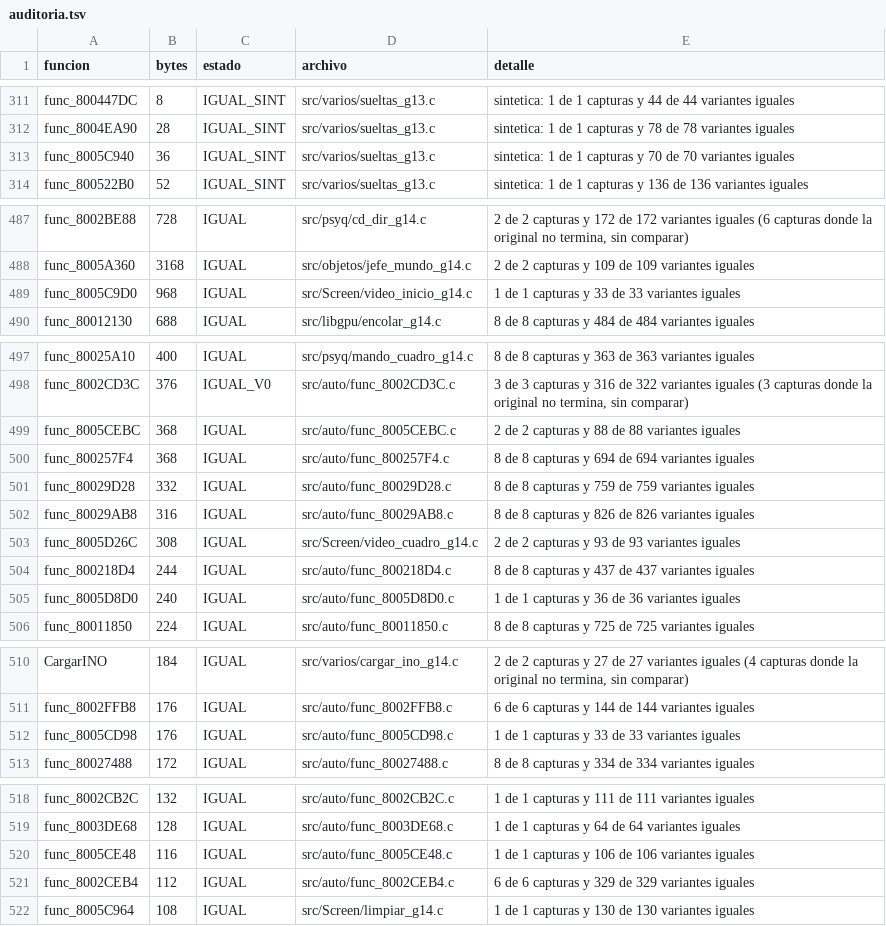
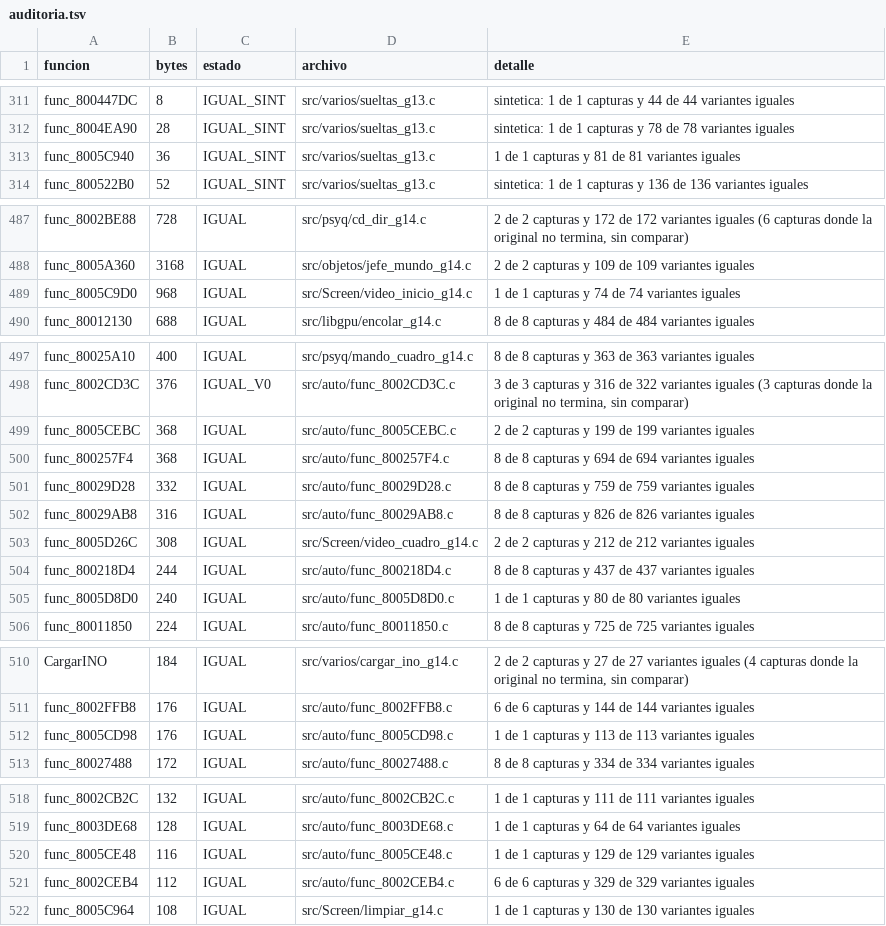
Before and after one commit to Tunuba/SABRINA, a TSV file: notas/fases/auditoria.tsv, drawn as a sheet; only a part is shown, gaps mark what is left out; the diff covers the shown part only.

```diff
--- a/notas/fases/auditoria.tsv
+++ b/notas/fases/auditoria.tsv
@@ -312,3 +312,3 @@ func_800447DC	8	IGUAL_SINT	src/varios/sueltas_g13.c	sintetica: 1 de 1 capturas y
 func_8004EA90	28	IGUAL_SINT	src/varios/sueltas_g13.c	sintetica: 1 de 1 capturas y 78 de 78 variantes iguales
-func_8005C940	36	IGUAL_SINT	src/varios/sueltas_g13.c	sintetica: 1 de 1 capturas y 70 de 70 variantes iguales
+func_8005C940	36	IGUAL_SINT	src/varios/sueltas_g13.c	1 de 1 capturas y 81 de 81 variantes iguales
 func_800522B0	52	IGUAL_SINT	src/varios/sueltas_g13.c	sintetica: 1 de 1 capturas y 136 de 136 variantes iguales
@@ -488,3 +488,3 @@ func_8002BE88	728	IGUAL	src/psyq/cd_dir_g14.c	2 de 2 capturas y 172 de 172 varia
 func_8005A360	3168	IGUAL	src/objetos/jefe_mundo_g14.c	2 de 2 capturas y 109 de 109 variantes iguales
-func_8005C9D0	968	IGUAL	src/Screen/video_inicio_g14.c	1 de 1 capturas y 33 de 33 variantes iguales
+func_8005C9D0	968	IGUAL	src/Screen/video_inicio_g14.c	1 de 1 capturas y 74 de 74 variantes iguales
 func_80012130	688	IGUAL	src/libgpu/encolar_g14.c	8 de 8 capturas y 484 de 484 variantes iguales
@@ -498,3 +498,3 @@ func_80025A10	400	IGUAL	src/psyq/mando_cuadro_g14.c	8 de 8 capturas y 363 de 363
 func_8002CD3C	376	IGUAL_V0	src/auto/func_8002CD3C.c	3 de 3 capturas y 316 de 322 variantes iguales (3 capturas donde la original no termina, sin comparar)
-func_8005CEBC	368	IGUAL	src/auto/func_8005CEBC.c	2 de 2 capturas y 88 de 88 variantes iguales
+func_8005CEBC	368	IGUAL	src/auto/func_8005CEBC.c	2 de 2 capturas y 199 de 199 variantes iguales
 func_800257F4	368	IGUAL	src/auto/func_800257F4.c	8 de 8 capturas y 694 de 694 variantes iguales
@@ -502,5 +502,5 @@ func_80029D28	332	IGUAL	src/auto/func_80029D28.c	8 de 8 capturas y 759 de 759 va
 func_80029AB8	316	IGUAL	src/auto/func_80029AB8.c	8 de 8 capturas y 826 de 826 variantes iguales
-func_8005D26C	308	IGUAL	src/Screen/video_cuadro_g14.c	2 de 2 capturas y 93 de 93 variantes iguales
+func_8005D26C	308	IGUAL	src/Screen/video_cuadro_g14.c	2 de 2 capturas y 212 de 212 variantes iguales
 func_800218D4	244	IGUAL	src/auto/func_800218D4.c	8 de 8 capturas y 437 de 437 variantes iguales
-func_8005D8D0	240	IGUAL	src/auto/func_8005D8D0.c	1 de 1 capturas y 36 de 36 variantes iguales
+func_8005D8D0	240	IGUAL	src/auto/func_8005D8D0.c	1 de 1 capturas y 80 de 80 variantes iguales
 func_80011850	224	IGUAL	src/auto/func_80011850.c	8 de 8 capturas y 725 de 725 variantes iguales
@@ -511,3 +511,3 @@ CargarINO	184	IGUAL	src/varios/cargar_ino_g14.c	2 de 2 capturas y 27 de 27 varia
 func_8002FFB8	176	IGUAL	src/auto/func_8002FFB8.c	6 de 6 capturas y 144 de 144 variantes iguales
-func_8005CD98	176	IGUAL	src/auto/func_8005CD98.c	1 de 1 capturas y 33 de 33 variantes iguales
+func_8005CD98	176	IGUAL	src/auto/func_8005CD98.c	1 de 1 capturas y 113 de 113 variantes iguales
 func_80027488	172	IGUAL	src/auto/func_80027488.c	8 de 8 capturas y 334 de 334 variantes iguales
@@ -519,3 +519,3 @@ func_8002CB2C	132	IGUAL	src/auto/func_8002CB2C.c	1 de 1 capturas y 111 de 111 va
 func_8003DE68	128	IGUAL	src/auto/func_8003DE68.c	1 de 1 capturas y 64 de 64 variantes iguales
-func_8005CE48	116	IGUAL	src/auto/func_8005CE48.c	1 de 1 capturas y 106 de 106 variantes iguales
+func_8005CE48	116	IGUAL	src/auto/func_8005CE48.c	1 de 1 capturas y 129 de 129 variantes iguales
 func_8002CEB4	112	IGUAL	src/auto/func_8002CEB4.c	6 de 6 capturas y 329 de 329 variantes iguales
```
Also changed, not shown: 1 added row and 12 edited cells elsewhere in this file, 7 other files.
